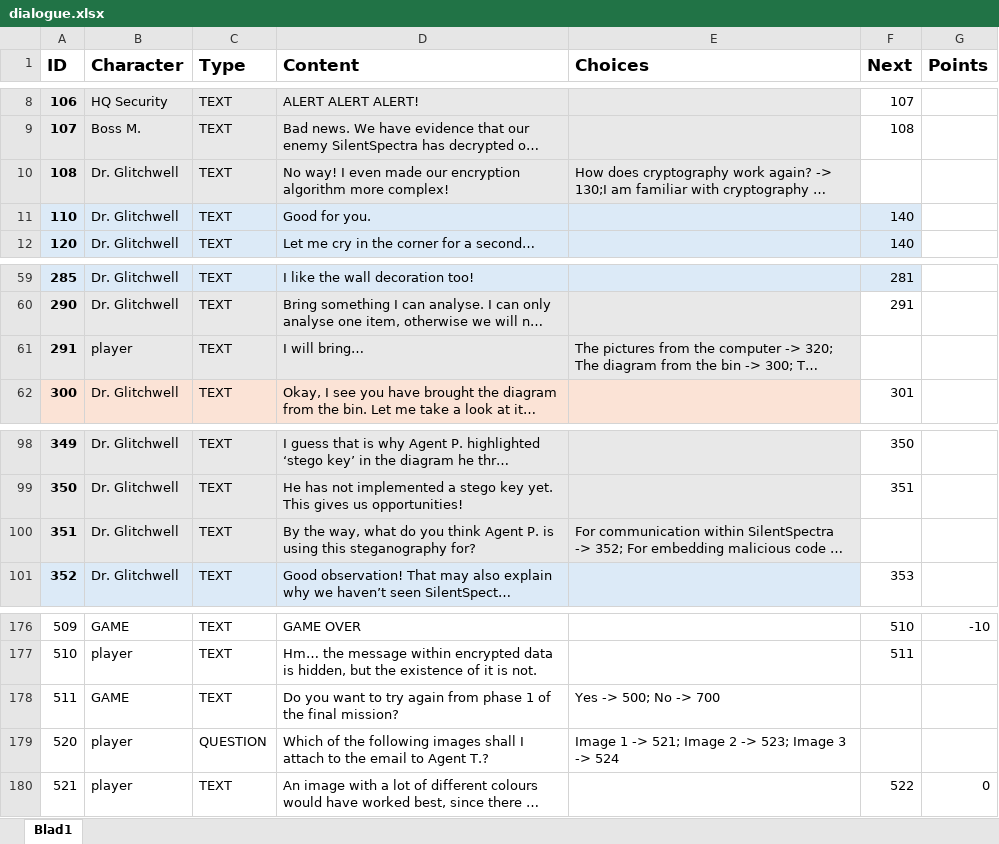
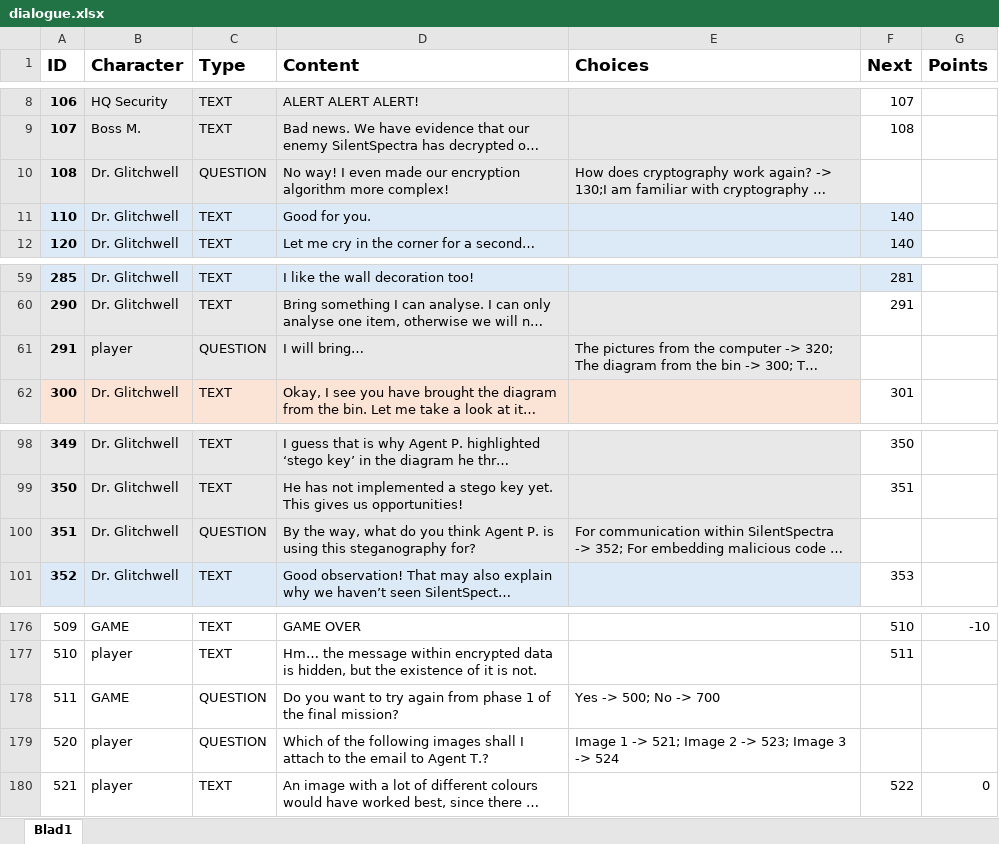
Before and after one commit to fkmke/stegadventure, an Excel workbook: resources/data/dialogue.xlsx, sheet Blad1, drawn as a sheet; only a part is shown, gaps mark what is left out; long unchanged cells end in …; values as stored, in another font and other column widths than the file's, no borders; the diff names each change by its address in the sheet, - before the commit and + after, or states it on an @@ line.

Commit message:
debug types

```diff
--- a/resources/data/dialogue.xlsx (sheet Blad1)
+++ b/resources/data/dialogue.xlsx (sheet Blad1)
-C10 (Type): TEXT
+C10 (Type): QUESTION
-C61 (Type): TEXT
+C61 (Type): QUESTION
-C100 (Type): TEXT
+C100 (Type): QUESTION
-C178 (Type): TEXT
+C178 (Type): QUESTION
```
Also changed, not shown: 1 other file.
